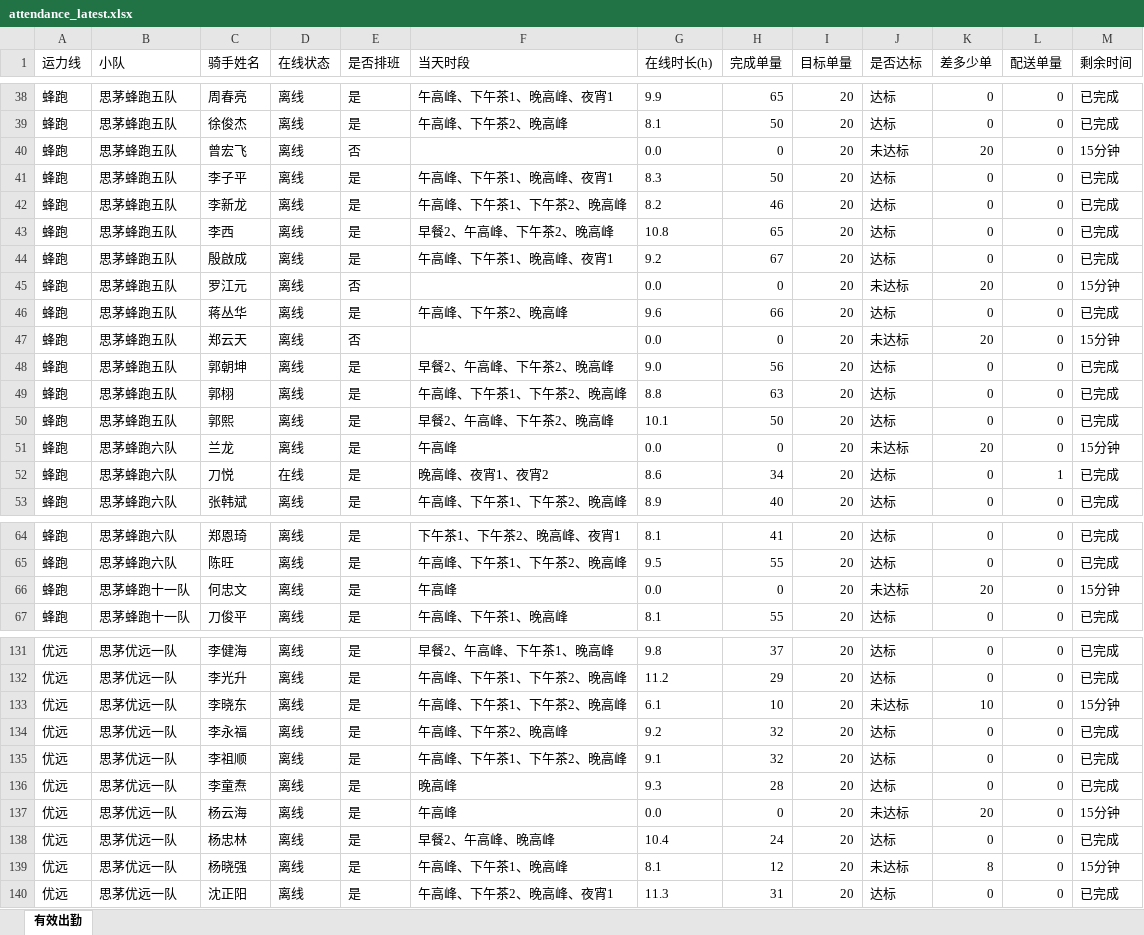
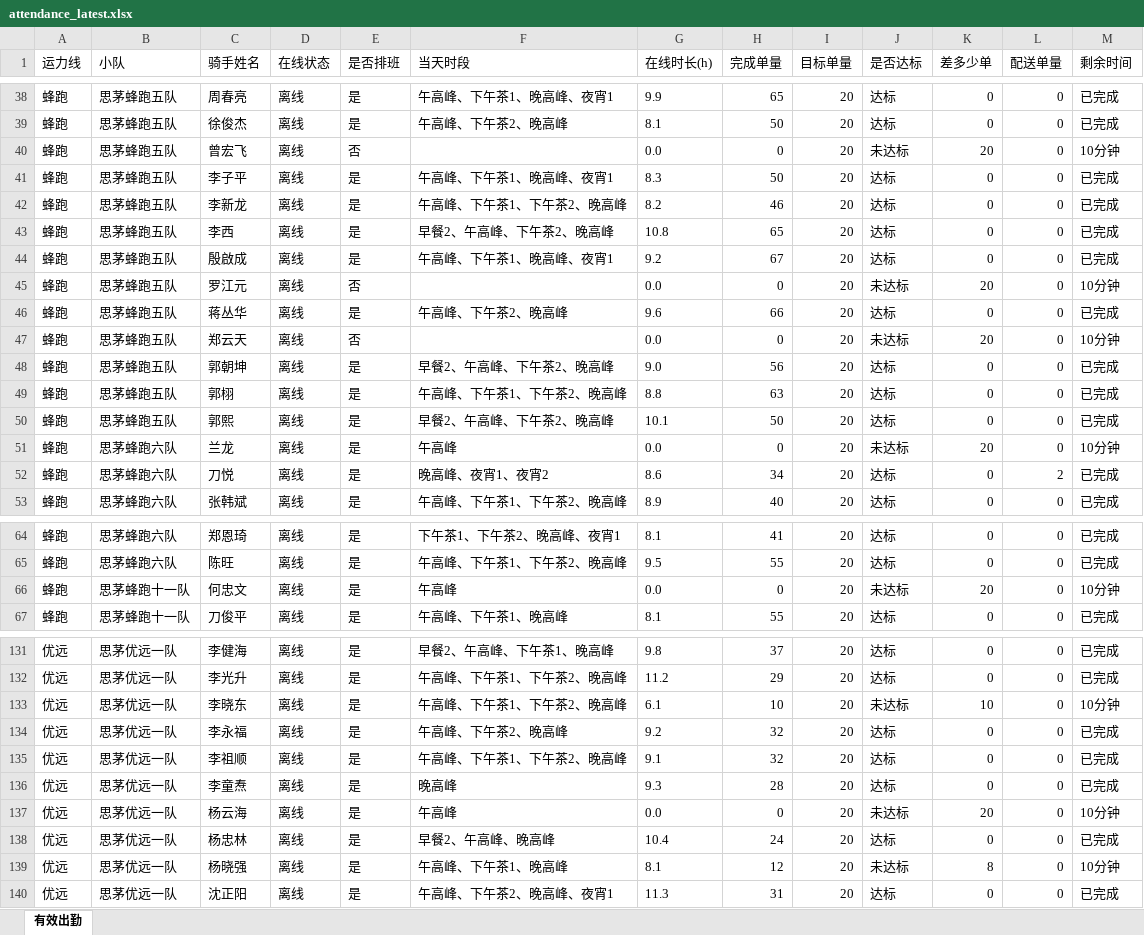
Before and after one commit to 424584635-png/dzt-dashboard, an Excel workbook: public/attendance_latest.xlsx, sheet 有效出勤, drawn as a sheet; only a part is shown, gaps mark what is left out; values as stored, in another font and other column widths than the file's, no borders; the diff covers the shown part only; the diff names each change by its address in the sheet, - before the commit and + after, or states it on an @@ line.

```diff
--- a/public/attendance_latest.xlsx (sheet 有效出勤)
+++ b/public/attendance_latest.xlsx (sheet 有效出勤)
-M40 (剩余时间): 15分钟
+M40 (剩余时间): 10分钟
-M45 (剩余时间): 15分钟
+M45 (剩余时间): 10分钟
-M47 (剩余时间): 15分钟
+M47 (剩余时间): 10分钟
-M51 (剩余时间): 15分钟
+M51 (剩余时间): 10分钟
-D52 (在线状态): 在线
+D52 (在线状态): 离线
-L52 (配送单量): 1
+L52 (配送单量): 2
-M66 (剩余时间): 15分钟
+M66 (剩余时间): 10分钟
-M133 (剩余时间): 15分钟
+M133 (剩余时间): 10分钟
-M137 (剩余时间): 15分钟
+M137 (剩余时间): 10分钟
-M139 (剩余时间): 15分钟
+M139 (剩余时间): 10分钟
```
Also changed, not shown: 28 edited cells elsewhere in this sheet, 6 other files.
